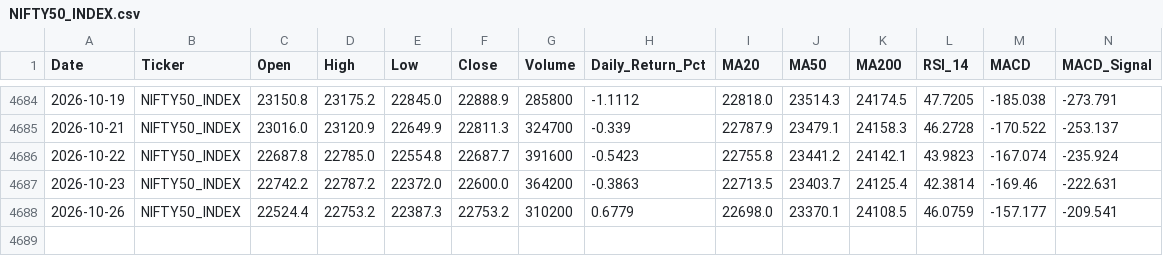
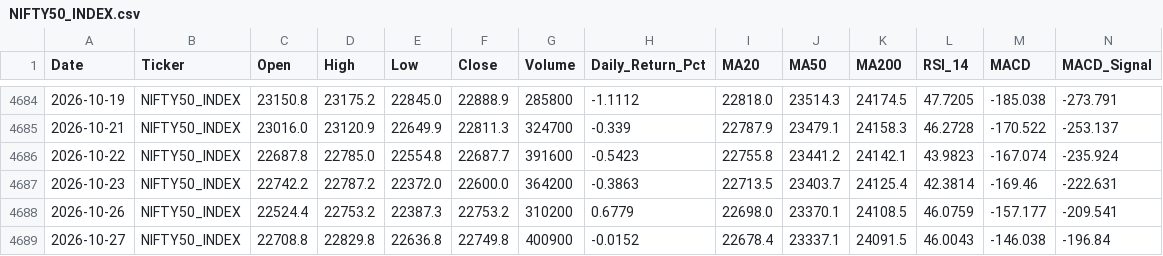
Before and after one commit to wimpypython/nifty-stock-intelligence, a CSV file: data/historical/NIFTY50_INDEX.csv, drawn as a sheet; only a part is shown, gaps mark what is left out; rows hold the shown columns only; the diff names each change by its address in the sheet, - before the commit and + after, or states it on an @@ line.

```diff
--- a/data/historical/NIFTY50_INDEX.csv
+++ b/data/historical/NIFTY50_INDEX.csv
+row 4689: 2026-10-27 | NIFTY50_INDEX | 22708.8 | 22829.8 | 22636.8 | 22749.8 | 400900 | -0.0152 | 22678.4 | 23337.1 | 24091.5 | 46.0043 | -146.038 | -196.84
```
Also changed, not shown: data/historical/BAJAJ-AUTO.csv, data/historical/BAJAJFINSV.csv, 52 other files.
